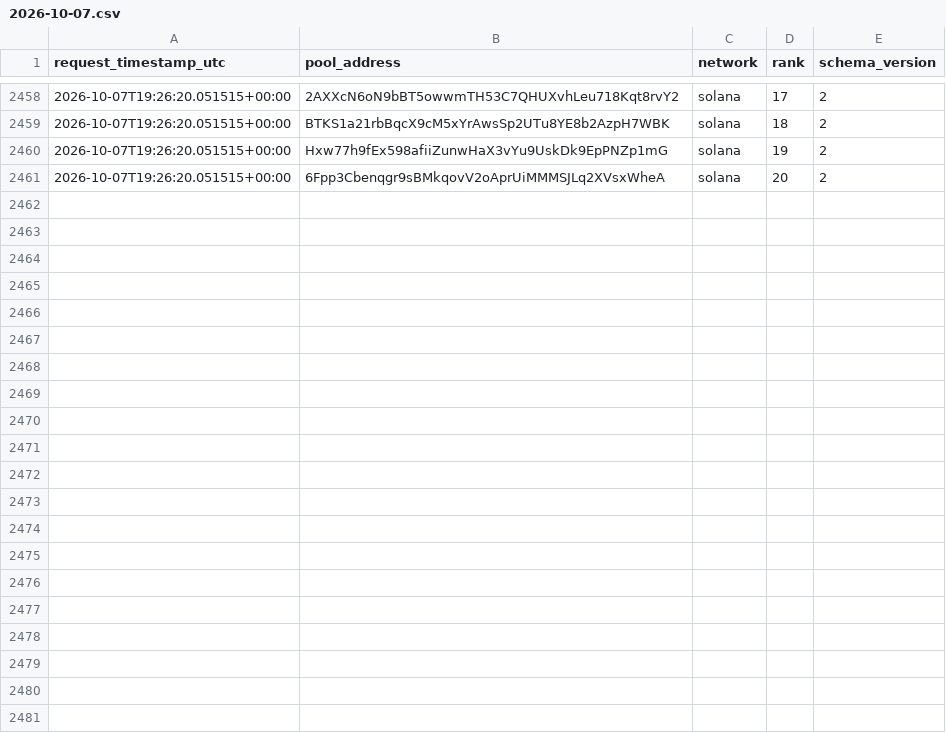
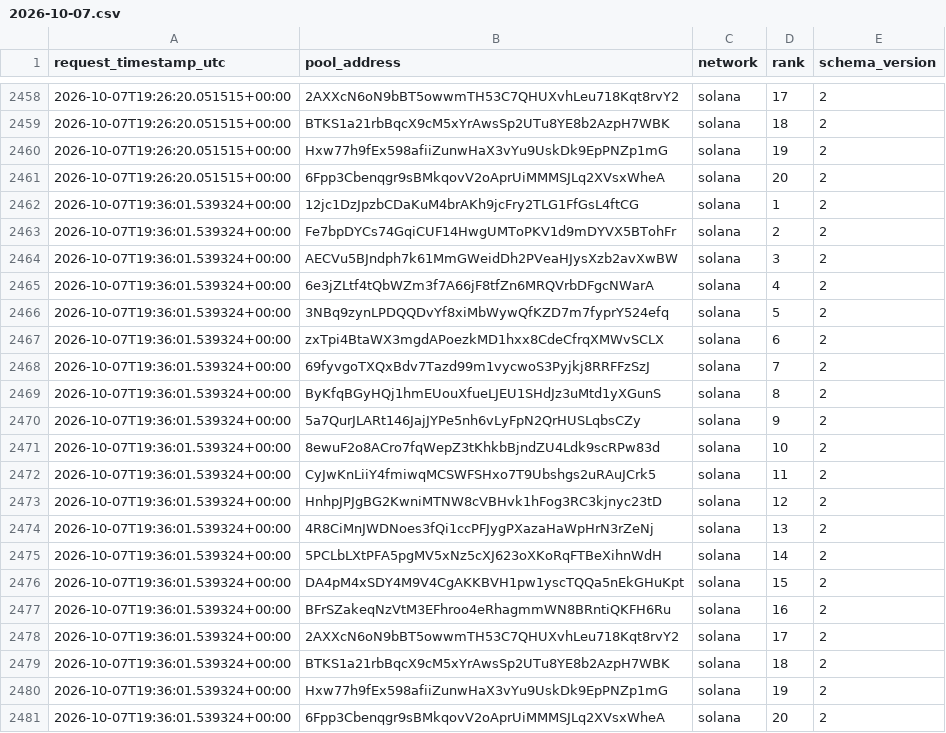
Before and after one commit to TheoooBa/Solana-Memecoin-Analysis, a CSV file: raw/trending_ranks/2026-10-07.csv, drawn as a sheet; only a part is shown, gaps mark what is left out; the diff names each change by its address in the sheet, - before the commit and + after, or states it on an @@ line.

```diff
--- a/raw/trending_ranks/2026-10-07.csv
+++ b/raw/trending_ranks/2026-10-07.csv
+row 2462: 2026-10-07T19:36:01.539324+00:00 | 12jc1DzJpzbCDaKuM4brAKh9jcFry2TLG1FfGsL4ftCG | solana | 1 | 2
+row 2463: 2026-10-07T19:36:01.539324+00:00 | Fe7bpDYCs74GqiCUF14HwgUMToPKV1d9mDYVX5BTohFr | solana | 2 | 2
+row 2464: 2026-10-07T19:36:01.539324+00:00 | AECVu5BJndph7k61MmGWeidDh2PVeaHJysXzb2avXwBW | solana | 3 | 2
+row 2465: 2026-10-07T19:36:01.539324+00:00 | 6e3jZLtf4tQbWZm3f7A66jF8tfZn6MRQVrbDFgcNWarA | solana | 4 | 2
+row 2466: 2026-10-07T19:36:01.539324+00:00 | 3NBq9zynLPDQQDvYf8xiMbWywQfKZD7m7fyprY524efq | solana | 5 | 2
+row 2467: 2026-10-07T19:36:01.539324+00:00 | zxTpi4BtaWX3mgdAPoezkMD1hxx8CdeCfrqXMWvSCLX | solana | 6 | 2
+row 2468: 2026-10-07T19:36:01.539324+00:00 | 69fyvgoTXQxBdv7Tazd99m1vycwoS3Pyjkj8RRFFzSzJ | solana | 7 | 2
+row 2469: 2026-10-07T19:36:01.539324+00:00 | ByKfqBGyHQj1hmEUouXfueLJEU1SHdJz3uMtd1yXGunS | solana | 8 | 2
+row 2470: 2026-10-07T19:36:01.539324+00:00 | 5a7QurJLARt146JajJYPe5nh6vLyFpN2QrHUSLqbsCZy | solana | 9 | 2
+row 2471: 2026-10-07T19:36:01.539324+00:00 | 8ewuF2o8ACro7fqWepZ3tKhkbBjndZU4Ldk9scRPw83d | solana | 10 | 2
+row 2472: 2026-10-07T19:36:01.539324+00:00 | CyJwKnLiiY4fmiwqMCSWFSHxo7T9Ubshgs2uRAuJCrk5 | solana | 11 | 2
+row 2473: 2026-10-07T19:36:01.539324+00:00 | HnhpJPJgBG2KwniMTNW8cVBHvk1hFog3RC3kjnyc23tD | solana | 12 | 2
+row 2474: 2026-10-07T19:36:01.539324+00:00 | 4R8CiMnJWDNoes3fQi1ccPFJygPXazaHaWpHrN3rZeNj | solana | 13 | 2
+row 2475: 2026-10-07T19:36:01.539324+00:00 | 5PCLbLXtPFA5pgMV5xNz5cXJ623oXKoRqFTBeXihnWdH | solana | 14 | 2
+row 2476: 2026-10-07T19:36:01.539324+00:00 | DA4pM4xSDY4M9V4CgAKKBVH1pw1yscTQQa5nEkGHuKpt | solana | 15 | 2
+row 2477: 2026-10-07T19:36:01.539324+00:00 | BFrSZakeqNzVtM3EFhroo4eRhagmmWN8BRntiQKFH6Ru | solana | 16 | 2
+row 2478: 2026-10-07T19:36:01.539324+00:00 | 2AXXcN6oN9bBT5owwmTH53C7QHUXvhLeu718Kqt8rvY2 | solana | 17 | 2
+row 2479: 2026-10-07T19:36:01.539324+00:00 | BTKS1a21rbBqcX9cM5xYrAwsSp2UTu8YE8b2AzpH7WBK | solana | 18 | 2
+row 2480: 2026-10-07T19:36:01.539324+00:00 | Hxw77h9fEx598afiiZunwHaX3vYu9UskDk9EpPNZp1mG | solana | 19 | 2
+row 2481: 2026-10-07T19:36:01.539324+00:00 | 6Fpp3Cbenqgr9sBMkqovV2oAprUiMMMSJLq2XVsxWheA | solana | 20 | 2
```
Also changed, not shown: logs/runs/2026-10-07.csv, raw/new_pool_ranks/2026-10-07.csv, 4 other files.
